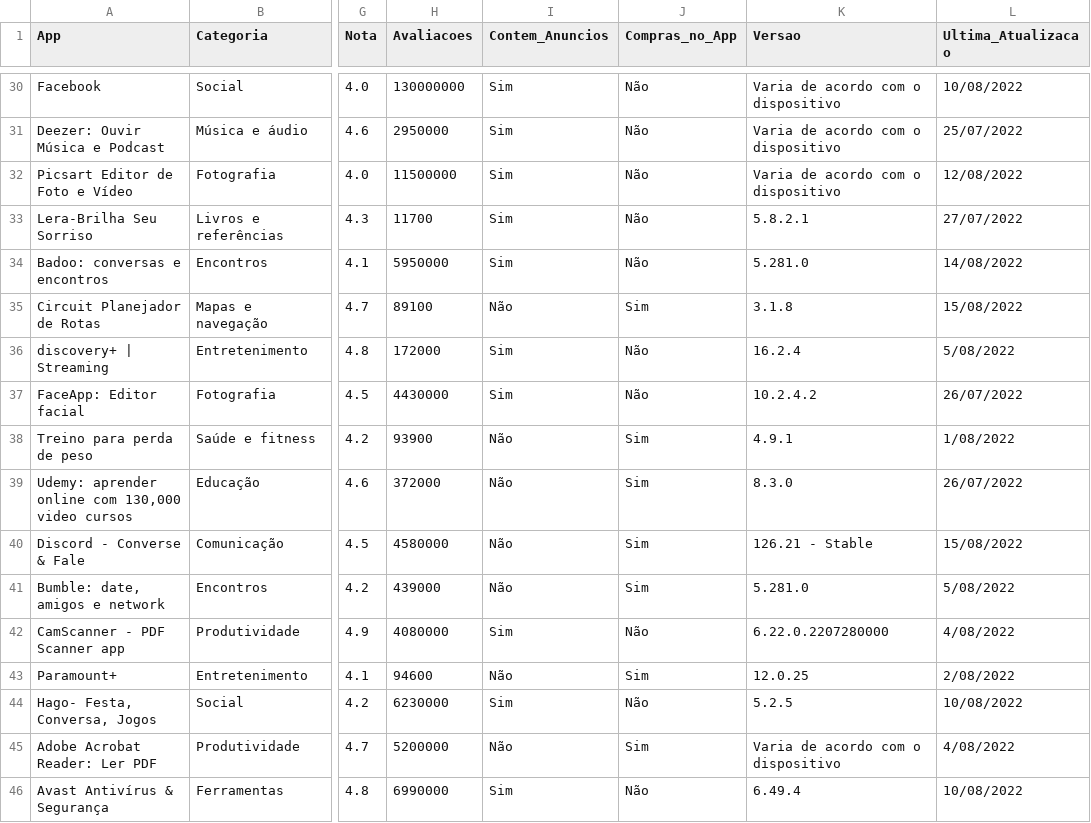
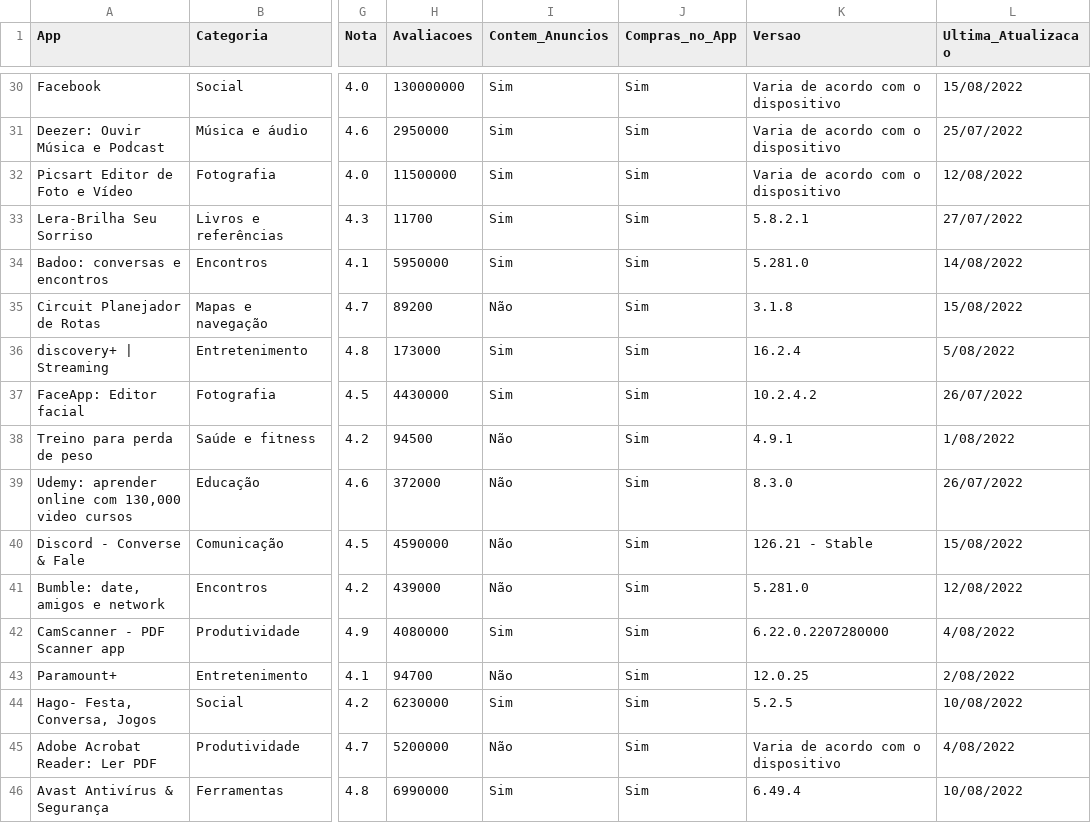
Before and after one commit to barbosawilliam/Apps_Google_Play_Data, a CSV file: top45_apps_rentaveis.csv, drawn as a sheet; only a part is shown, gaps mark what is left out; the diff covers the shown part only; the diff names each change by its address in the sheet, - before the commit and + after, or states it on an @@ line.

```diff
--- a/top45_apps_rentaveis.csv
+++ b/top45_apps_rentaveis.csv
-J30:J34 (Compras_no_App): Não
+J30:J34 (Compras_no_App): Sim
-L30 (Ultima_Atualizacao): 10/08/2022
+L30 (Ultima_Atualizacao): 15/08/2022
-H35 (Avaliacoes): 89100
+H35 (Avaliacoes): 89200
-H36 (Avaliacoes): 172000
+H36 (Avaliacoes): 173000
-J36:J37 (Compras_no_App): Não
+J36:J37 (Compras_no_App): Sim
-H38 (Avaliacoes): 93900
+H38 (Avaliacoes): 94500
-H40 (Avaliacoes): 4580000
+H40 (Avaliacoes): 4590000
-L41 (Ultima_Atualizacao): 5/08/2022
+L41 (Ultima_Atualizacao): 12/08/2022
-J42 (Compras_no_App): Não
+J42 (Compras_no_App): Sim
-H43 (Avaliacoes): 94600
+H43 (Avaliacoes): 94700
-J44 (Compras_no_App): Não
+J44 (Compras_no_App): Sim
-J46 (Compras_no_App): Não
+J46 (Compras_no_App): Sim
```
Also changed, not shown: 33 edited cells elsewhere in this file, top45_apps_gratuitos.csv, top45_apps_pagos.csv, 2 other files.
